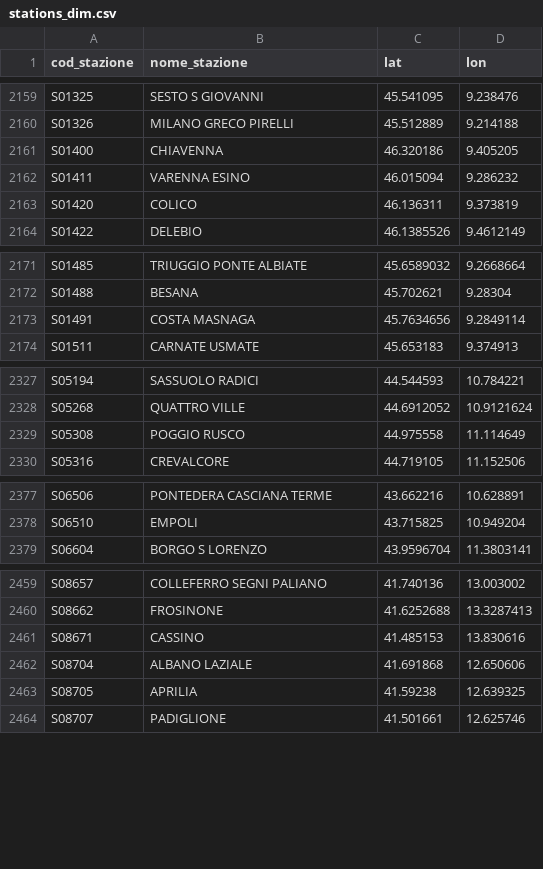
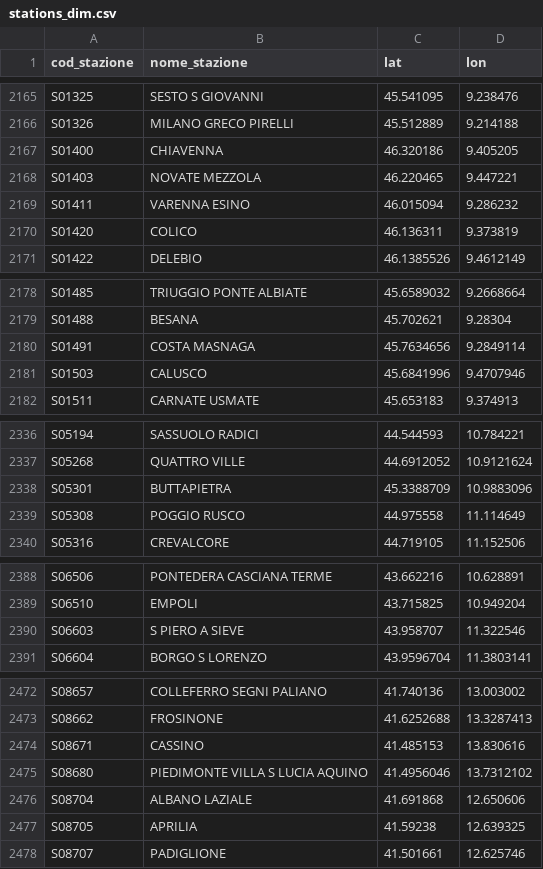
Before and after one commit to DrElegantia/trainstats-dashboard, a CSV file: data/gold/stations_dim.csv, drawn as a sheet; only a part is shown, gaps mark what is left out; the diff covers the shown part only; the diff names each change by its address in the sheet, - before the commit and + after, or states it on an @@ line.

```diff
--- a/data/gold/stations_dim.csv
+++ b/data/gold/stations_dim.csv
+row 2168: S01403 | NOVATE MEZZOLA | 46.220465 | 9.447221
+row 2181: S01503 | CALUSCO | 45.6841996 | 9.4707946
+row 2338: S05301 | BUTTAPIETRA | 45.3388709 | 10.9883096
+row 2390: S06603 | S PIERO A SIEVE | 43.958707 | 11.322546
+row 2475: S08680 | PIEDIMONTE VILLA S LUCIA AQUINO | 41.4956046 | 13.7312102
```
Also changed, not shown: 6 added rows, 1 removed row and 5 moved rows elsewhere in this file, data/gold/copertura_categoria.csv, 33 other files.
